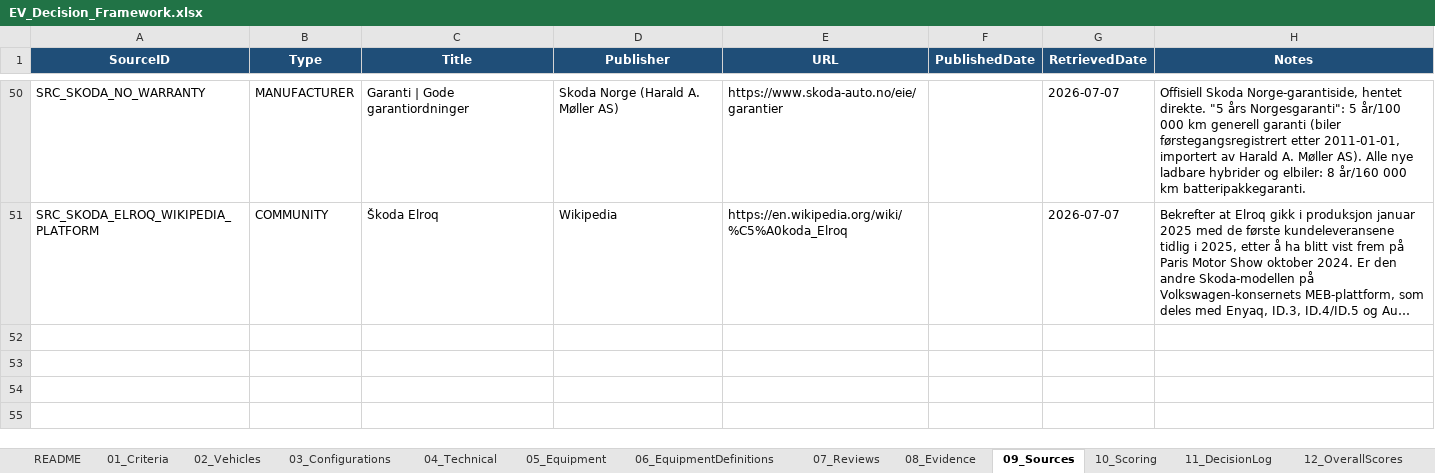
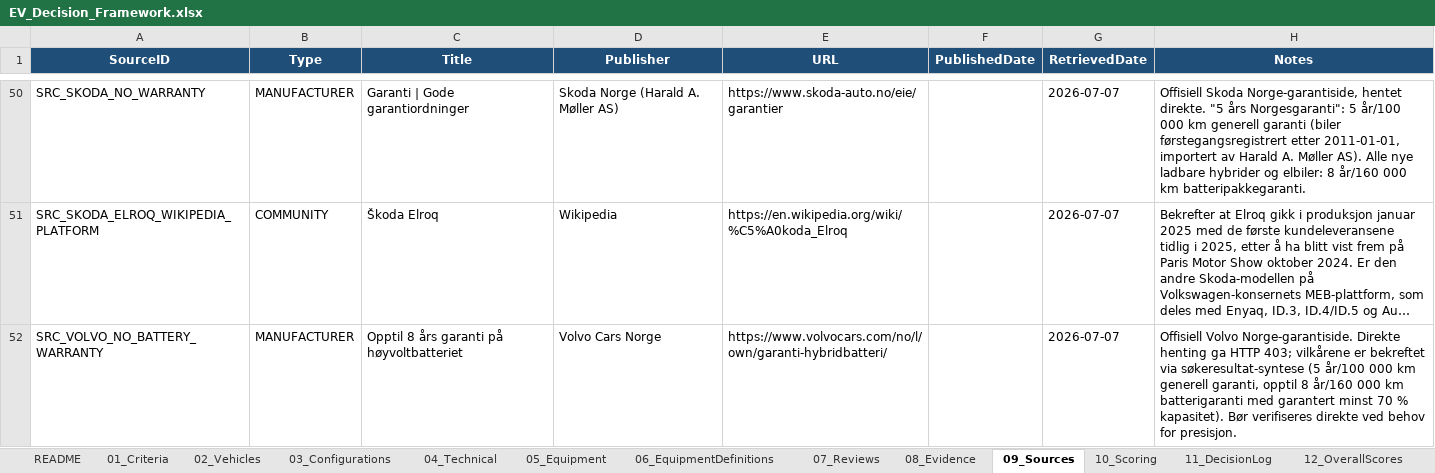
Before and after one commit to bemoy83/decision-framework, an Excel workbook: data/EV_Decision_Framework.xlsx, sheet 09_Sources, drawn as a sheet; only a part is shown, gaps mark what is left out; long unchanged cells end in …; values as stored, in another font and other column widths than the file's, no borders; the diff names each change by its address in the sheet, - before the commit and + after, or states it on an @@ line.

Commit message:
Score Volvo EX30 P8 AWD on W014, W015
W014 (produsent-/modellrisiko): EX30 har vært på det norske markedet
i rundt to-tre år - lengre enn Renault 4, Elroq og EV2 - og Volvo er
en veletablert produsent med lang nordisk historie. Men modellen
lanserte med alvorlige programvarefeil (sorte skjermer, feil på
nøkkelfri adgang, rapportert strømtap) alvorlige nok til å utløse
forbrukerrettighetsreturer i Storbritannia, og det tok Volvo omtrent
et år å rette dette via OTA (samme evidensgrunnlag som W006). Denne
dokumenterte kvalitetshendelsen trekker ned til tross for lengre
markedstilstedeværelse. Scoret 3/5.

W015 (garanti/serviceapparat): Volvo oppgir 5 år/100 000 km generell
garanti samt opptil 8 år/160 000 km batterigaranti (minst 70 %
kapasitet) - identiske vilkår med Skoda, kombinert med et av de
lengst etablerte forhandlernettene i Norge av de fem merkene. Solid,
men ikke ledende sammenlignet med Kia. Scoret 4/5.

Legger til én ny kilde (Volvo Norge batterigarantiside); W014
gjenbruker eksisterende OTA/programvarefeil-evidens fra W006-runden.

```diff
--- a/data/EV_Decision_Framework.xlsx (sheet 09_Sources)
+++ b/data/EV_Decision_Framework.xlsx (sheet 09_Sources)
+row 52: SRC_VOLVO_NO_BATTERY_WARRANTY | MANUFACTURER | Opptil 8 års garanti på høyvoltbatteriet | Volvo Cars Norge | https://www.volvocars.com/no/l/own/garanti-hybridbatteri/ |  | 2026-07-07 | Offisiell Volvo Norge-garantiside. Direkte henting ga HTTP 403; vilkårene er bekreftet via søkeresultat-syntese (5 år/100 000 km generell garanti, opptil 8 år/160 000 km batterigaranti med garantert minst 70 % kapasitet). Bør verifiseres direkte ved behov for presisjon.
```
Also changed, not shown: sheet 10_Scoring, sheet 07_Reviews, sheet 08_Evidence.
